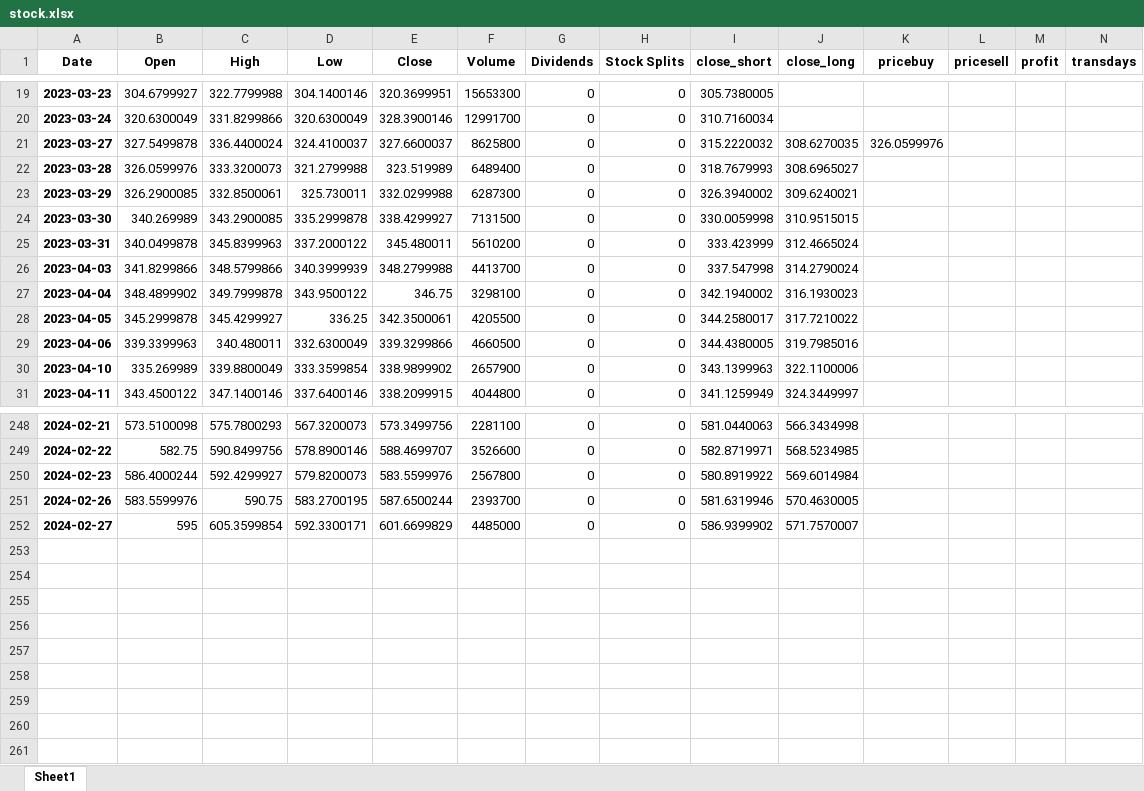
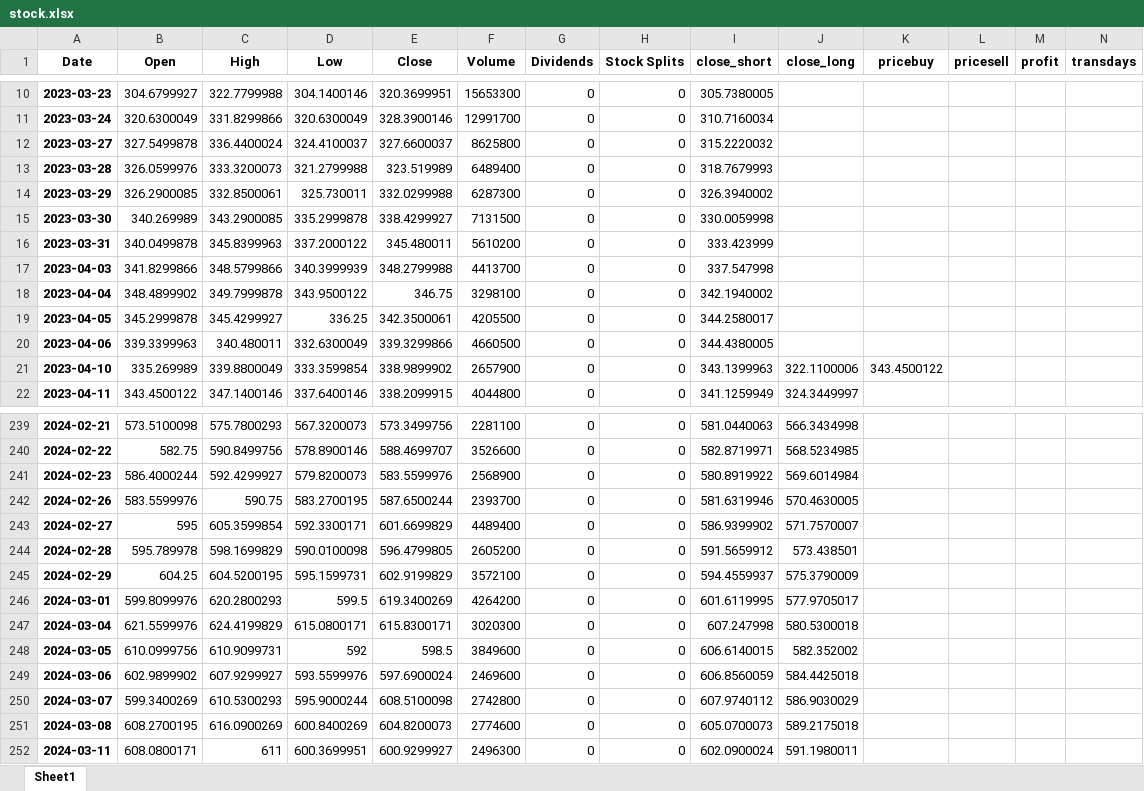
Before and after one commit to Dandata0101/MBS-projects, an Excel workbook: 02-output/stock.xlsx, sheet Sheet1, drawn as a sheet; only a part is shown, gaps mark what is left out; values as stored, in another font and other column widths than the file's, no borders; addresses are those after the commit; the diff covers the shown part only; the diff names each change by its address in the sheet, - before the commit and + after, or states it on an @@ line.

Commit message:
saving class work

```diff
--- a/02-output/stock.xlsx (sheet Sheet1)
+++ b/02-output/stock.xlsx (sheet Sheet1)
-J12 (close_long): 308.6270035
+J12 (close_long): (empty)
-K12 (pricebuy): 326.0599976
+K12 (pricebuy): (empty)
-J13 (close_long): 308.6965027
+J13 (close_long): (empty)
-J14 (close_long): 309.6240021
+J14 (close_long): (empty)
-J15 (close_long): 310.9515015
+J15 (close_long): (empty)
-J16 (close_long): 312.4665024
+J16 (close_long): (empty)
-J17 (close_long): 314.2790024
+J17 (close_long): (empty)
-J18 (close_long): 316.1930023
+J18 (close_long): (empty)
-J19 (close_long): 317.7210022
+J19 (close_long): (empty)
-J20 (close_long): 319.7985016
+J20 (close_long): (empty)
-K21 (pricebuy): (empty)
+K21 (pricebuy): 343.4500122
-F241 (Volume): 2567800
+F241 (Volume): 2568900
-F243 (Volume): 4485000
+F243 (Volume): 4489400
+row 244: 2024-02-28 | 595.789978 | 598.1699829 | 590.0100098 | 596.4799805 | 2605200 | 0 | 0 | 591.5659912 | 573.438501
+row 245: 2024-02-29 | 604.25 | 604.5200195 | 595.1599731 | 602.9199829 | 3572100 | 0 | 0 | 594.4559937 | 575.3790009
+row 246: 2024-03-01 | 599.8099976 | 620.2800293 | 599.5 | 619.3400269 | 4264200 | 0 | 0 | 601.6119995 | 577.9705017
+row 247: 2024-03-04 | 621.5599976 | 624.4199829 | 615.0800171 | 615.8300171 | 3020300 | 0 | 0 | 607.247998 | 580.5300018
+row 248: 2024-03-05 | 610.0999756 | 610.9099731 | 592 | 598.5 | 3849600 | 0 | 0 | 606.6140015 | 582.352002
+row 249: 2024-03-06 | 602.9899902 | 607.9299927 | 593.5599976 | 597.6900024 | 2469600 | 0 | 0 | 606.8560059 | 584.4425018
+row 250: 2024-03-07 | 599.3400269 | 610.5300293 | 595.9000244 | 608.5100098 | 2742800 | 0 | 0 | 607.9740112 | 586.9030029
+row 251: 2024-03-08 | 608.2700195 | 616.0900269 | 600.8400269 | 604.8200073 | 2774600 | 0 | 0 | 605.0700073 | 589.2175018
+row 252: 2024-03-11 | 608.0800171 | 611 | 600.3699951 | 600.9299927 | 2496300 | 0 | 0 | 602.0900024 | 591.1980011
```
Also changed, not shown: 9 removed rows and 6 edited cells elsewhere in this sheet.
